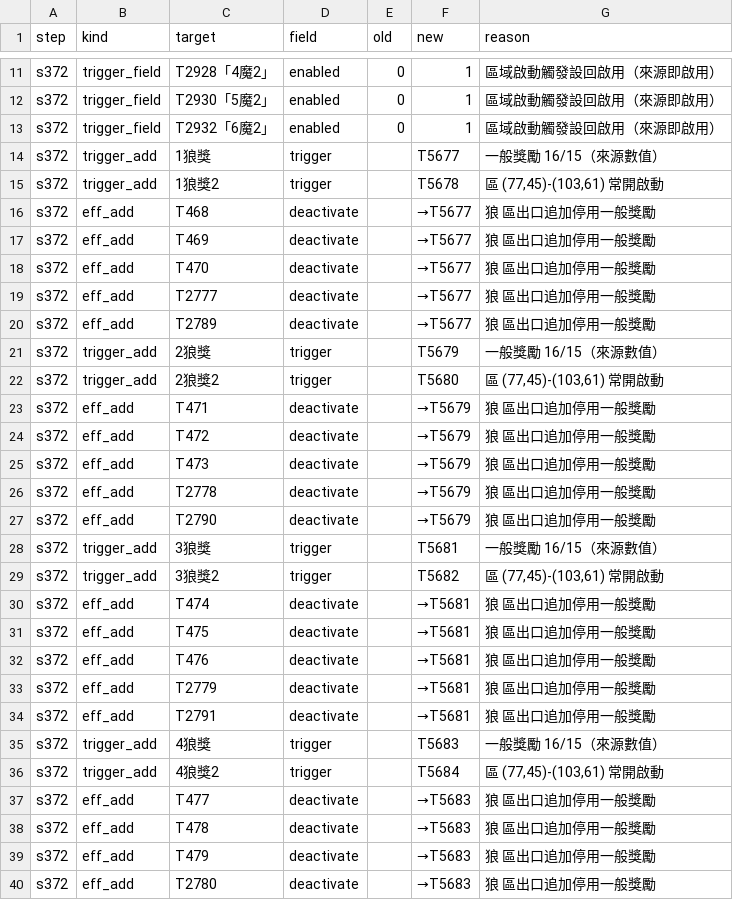
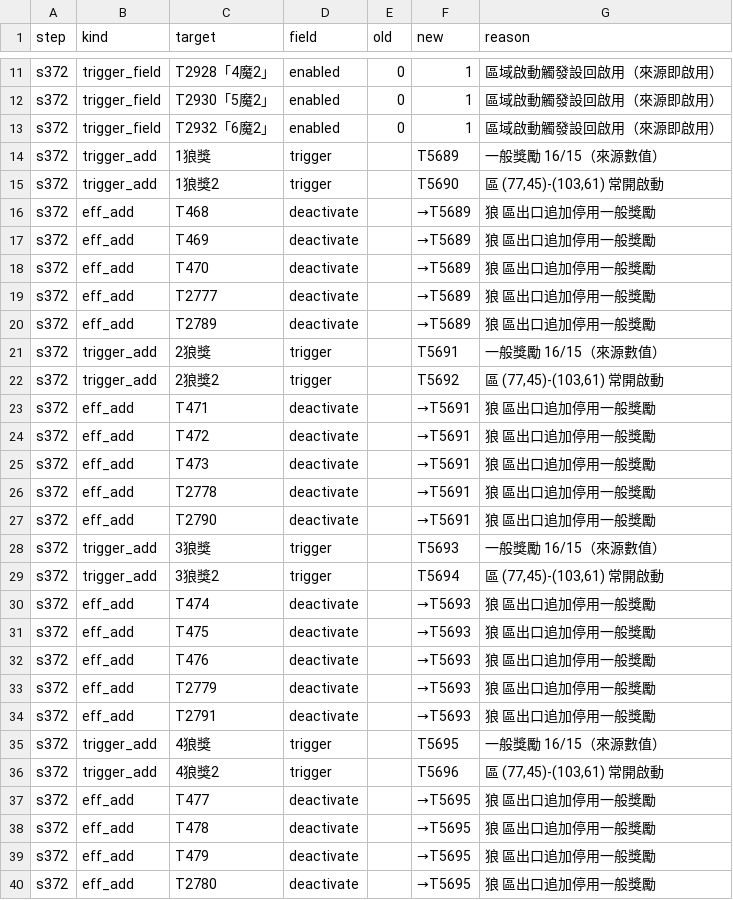
Before and after one commit to webrsb/Heroes-of-Gu-Long-AOE2-DE, a TSV file: src/合併/logs/372_野怪獎勵補回.tsv, drawn as a sheet; only a part is shown, gaps mark what is left out; the diff covers the shown part only.

```diff
--- a/src/合併/logs/372_野怪獎勵補回.tsv
+++ b/src/合併/logs/372_野怪獎勵補回.tsv
@@ -13,28 +13,28 @@ s372	trigger_field	T2930「5魔2」	enabled	0	1	區域啟動觸發設回啟用
 s372	trigger_field	T2932「6魔2」	enabled	0	1	區域啟動觸發設回啟用（來源即啟用）
-s372	trigger_add	1狼獎	trigger		T5677	一般獎勵 16/15（來源數值）
-s372	trigger_add	1狼獎2	trigger		T5678	區 (77,45)-(103,61) 常開啟動
-s372	eff_add	T468	deactivate		→T5677	狼 區出口追加停用一般獎勵
-s372	eff_add	T469	deactivate		→T5677	狼 區出口追加停用一般獎勵
-s372	eff_add	T470	deactivate		→T5677	狼 區出口追加停用一般獎勵
-s372	eff_add	T2777	deactivate		→T5677	狼 區出口追加停用一般獎勵
-s372	eff_add	T2789	deactivate		→T5677	狼 區出口追加停用一般獎勵
-s372	trigger_add	2狼獎	trigger		T5679	一般獎勵 16/15（來源數值）
-s372	trigger_add	2狼獎2	trigger		T5680	區 (77,45)-(103,61) 常開啟動
-s372	eff_add	T471	deactivate		→T5679	狼 區出口追加停用一般獎勵
-s372	eff_add	T472	deactivate		→T5679	狼 區出口追加停用一般獎勵
-s372	eff_add	T473	deactivate		→T5679	狼 區出口追加停用一般獎勵
-s372	eff_add	T2778	deactivate		→T5679	狼 區出口追加停用一般獎勵
-s372	eff_add	T2790	deactivate		→T5679	狼 區出口追加停用一般獎勵
-s372	trigger_add	3狼獎	trigger		T5681	一般獎勵 16/15（來源數值）
-s372	trigger_add	3狼獎2	trigger		T5682	區 (77,45)-(103,61) 常開啟動
-s372	eff_add	T474	deactivate		→T5681	狼 區出口追加停用一般獎勵
-s372	eff_add	T475	deactivate		→T5681	狼 區出口追加停用一般獎勵
-s372	eff_add	T476	deactivate		→T5681	狼 區出口追加停用一般獎勵
-s372	eff_add	T2779	deactivate		→T5681	狼 區出口追加停用一般獎勵
-s372	eff_add	T2791	deactivate		→T5681	狼 區出口追加停用一般獎勵
-s372	trigger_add	4狼獎	trigger		T5683	一般獎勵 16/15（來源數值）
-s372	trigger_add	4狼獎2	trigger		T5684	區 (77,45)-(103,61) 常開啟動
-s372	eff_add	T477	deactivate		→T5683	狼 區出口追加停用一般獎勵
-s372	eff_add	T478	deactivate		→T5683	狼 區出口追加停用一般獎勵
-s372	eff_add	T479	deactivate		→T5683	狼 區出口追加停用一般獎勵
-s372	eff_add	T2780	deactivate		→T5683	狼 區出口追加停用一般獎勵
+s372	trigger_add	1狼獎	trigger		T5689	一般獎勵 16/15（來源數值）
+s372	trigger_add	1狼獎2	trigger		T5690	區 (77,45)-(103,61) 常開啟動
+s372	eff_add	T468	deactivate		→T5689	狼 區出口追加停用一般獎勵
+s372	eff_add	T469	deactivate		→T5689	狼 區出口追加停用一般獎勵
+s372	eff_add	T470	deactivate		→T5689	狼 區出口追加停用一般獎勵
+s372	eff_add	T2777	deactivate		→T5689	狼 區出口追加停用一般獎勵
+s372	eff_add	T2789	deactivate		→T5689	狼 區出口追加停用一般獎勵
+s372	trigger_add	2狼獎	trigger		T5691	一般獎勵 16/15（來源數值）
+s372	trigger_add	2狼獎2	trigger		T5692	區 (77,45)-(103,61) 常開啟動
+s372	eff_add	T471	deactivate		→T5691	狼 區出口追加停用一般獎勵
+s372	eff_add	T472	deactivate		→T5691	狼 區出口追加停用一般獎勵
+s372	eff_add	T473	deactivate		→T5691	狼 區出口追加停用一般獎勵
+s372	eff_add	T2778	deactivate		→T5691	狼 區出口追加停用一般獎勵
+s372	eff_add	T2790	deactivate		→T5691	狼 區出口追加停用一般獎勵
+s372	trigger_add	3狼獎	trigger		T5693	一般獎勵 16/15（來源數值）
+s372	trigger_add	3狼獎2	trigger		T5694	區 (77,45)-(103,61) 常開啟動
+s372	eff_add	T474	deactivate		→T5693	狼 區出口追加停用一般獎勵
+s372	eff_add	T475	deactivate		→T5693	狼 區出口追加停用一般獎勵
+s372	eff_add	T476	deactivate		→T5693	狼 區出口追加停用一般獎勵
+s372	eff_add	T2779	deactivate		→T5693	狼 區出口追加停用一般獎勵
+s372	eff_add	T2791	deactivate		→T5693	狼 區出口追加停用一般獎勵
+s372	trigger_add	4狼獎	trigger		T5695	一般獎勵 16/15（來源數值）
+s372	trigger_add	4狼獎2	trigger		T5696	區 (77,45)-(103,61) 常開啟動
+s372	eff_add	T477	deactivate		→T5695	狼 區出口追加停用一般獎勵
+s372	eff_add	T478	deactivate		→T5695	狼 區出口追加停用一般獎勵
+s372	eff_add	T479	deactivate		→T5695	狼 區出口追加停用一般獎勵
+s372	eff_add	T2780	deactivate		→T5695	狼 區出口追加停用一般獎勵
```
Also changed, not shown: 42 edited cells elsewhere in this file, src/合併/logs/375_擊殺獎勵變數化.tsv, src/合併/logs/37_觸發定點修復.tsv, 12 other files.
